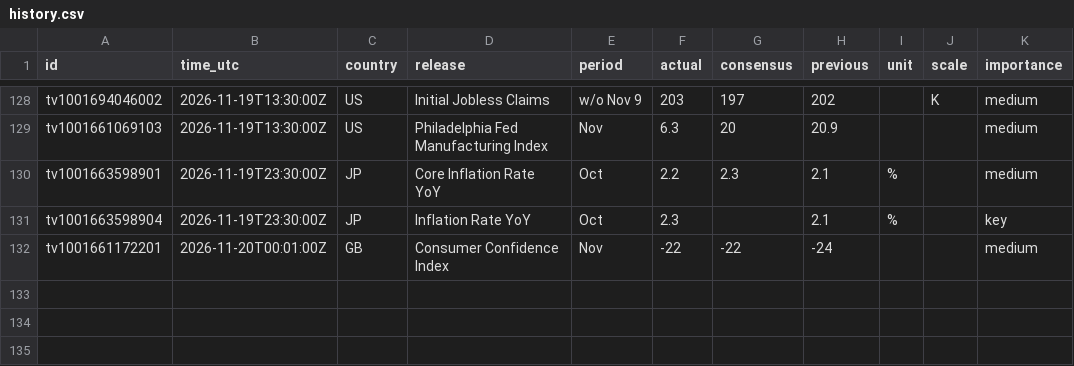
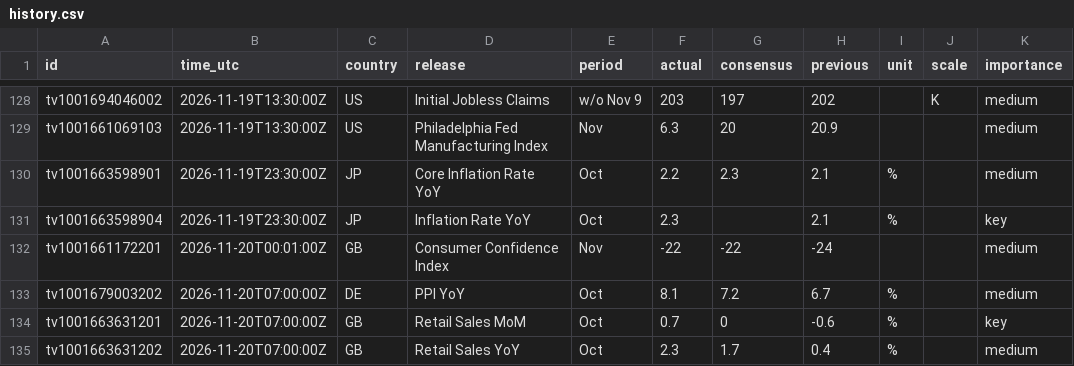
Before and after one commit to mrmikerbrown-maker/Pulse-Site-Demo-v1-Not-Public, a CSV file: calendar/data/history.csv, drawn as a sheet; only a part is shown, gaps mark what is left out; the diff names each change by its address in the sheet, - before the commit and + after, or states it on an @@ line.

```diff
--- a/calendar/data/history.csv
+++ b/calendar/data/history.csv
+row 133: tv1001679003202 | 2026-11-20T07:00:00Z | DE | PPI YoY | Oct | 8.1 | 7.2 | 6.7 | % |  | medium
+row 134: tv1001663631201 | 2026-11-20T07:00:00Z | GB | Retail Sales MoM | Oct | 0.7 | 0 | -0.6 | % |  | key
+row 135: tv1001663631202 | 2026-11-20T07:00:00Z | GB | Retail Sales YoY | Oct | 2.3 | 1.7 | 0.4 | % |  | medium
```
Also changed, not shown: 1 other file.
